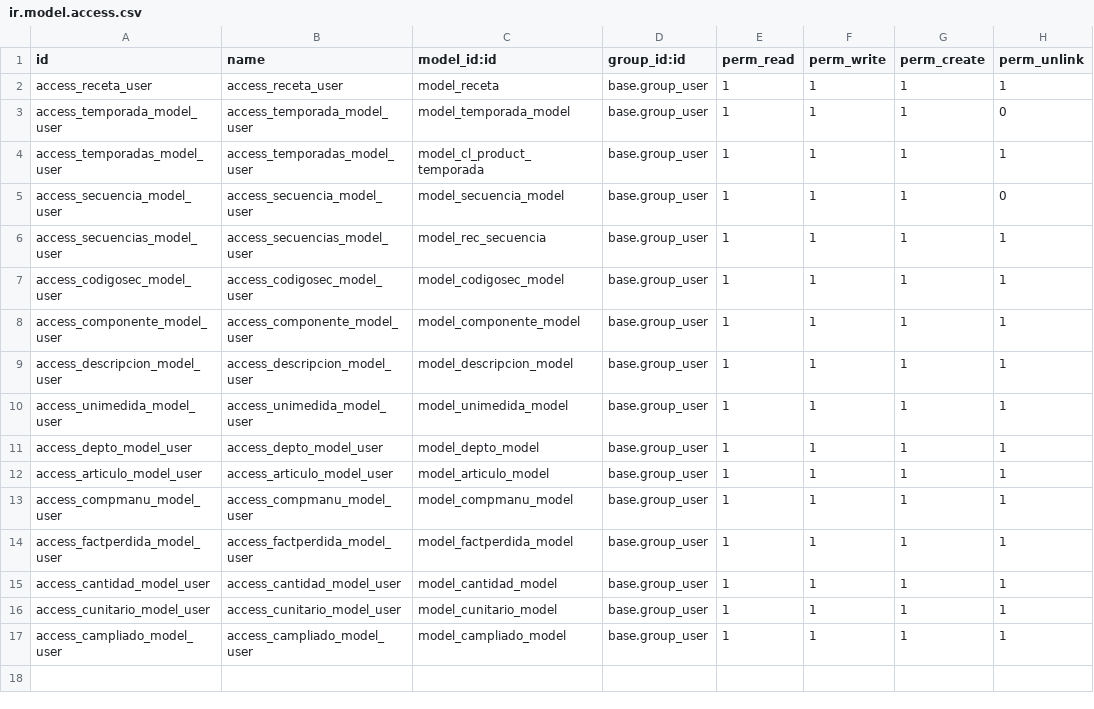
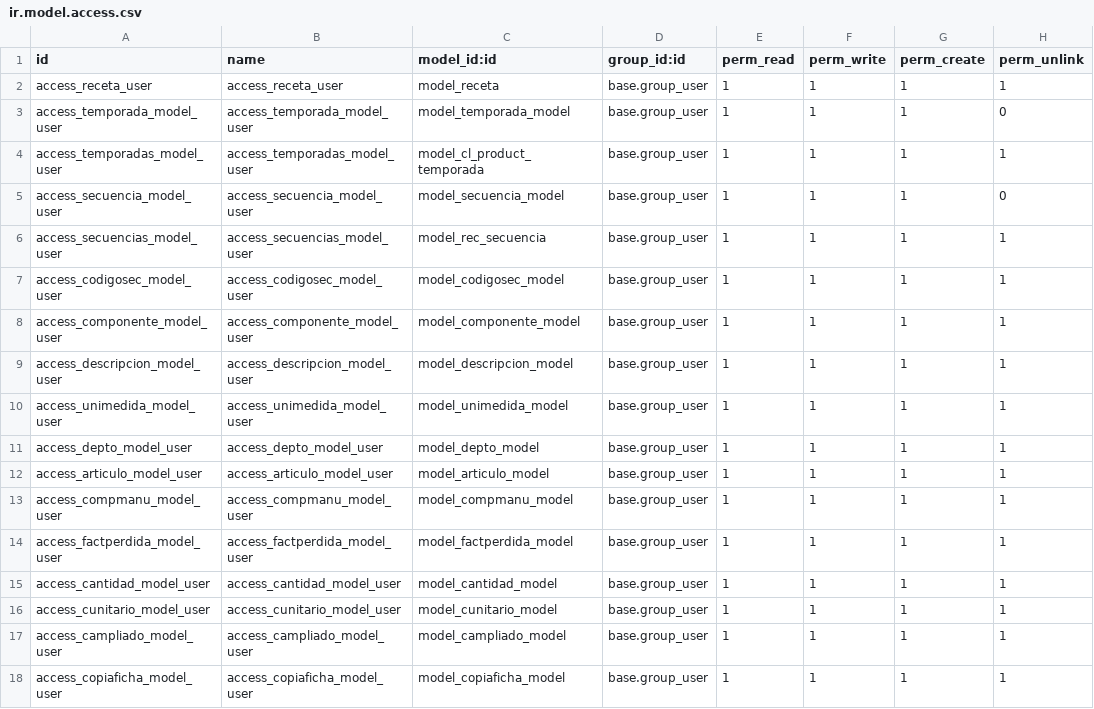
Before and after one commit to gino-odoo-dev/modulo_mnto_rec_dev, a CSV file: rec_dev/security/ir.model.access.csv, drawn as a sheet; the diff names each change by its address in the sheet, - before the commit and + after, or states it on an @@ line.

```diff
--- a/rec_dev/security/ir.model.access.csv
+++ b/rec_dev/security/ir.model.access.csv
+row 18: access_copiaficha_model_user | access_copiaficha_model_user | model_copiaficha_model | base.group_user | 1 | 1 | 1 | 1
```
Also changed, not shown: 3 other files.
